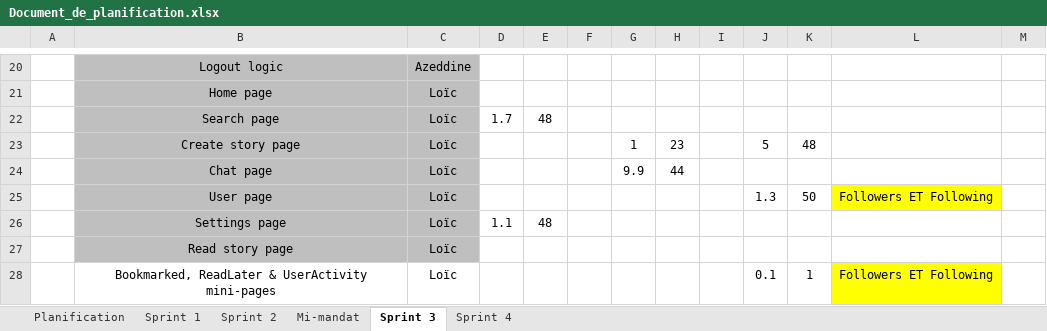
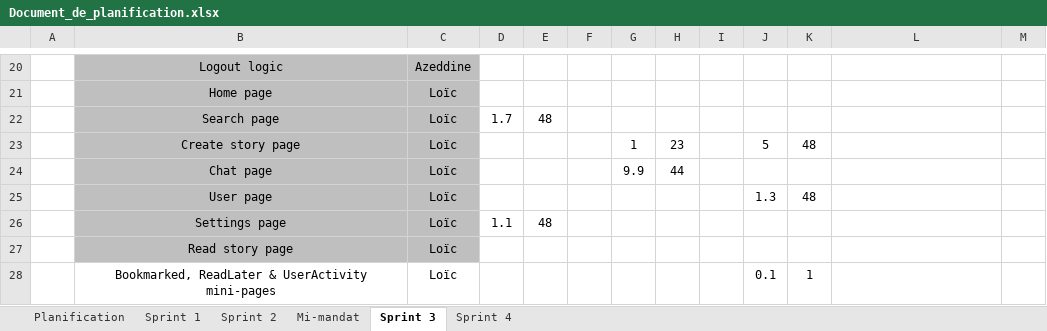
Before and after one commit to Loic-Rodrigue-Gauthier/inkreate, an Excel workbook: doc/Document_de_planification.xlsx, sheet Sprint 3, drawn as a sheet; only a part is shown, gaps mark what is left out; values as stored, in another font and other column widths than the file's, no borders; the diff names each change by its address in the sheet, - before the commit and + after, or states it on an @@ line.

```diff
--- a/doc/Document_de_planification.xlsx (sheet Sprint 3)
+++ b/doc/Document_de_planification.xlsx (sheet Sprint 3)
-K25: 50
+K25: 48
-L25: Followers ET Following
+L25: (empty)
-L25 fill: #FFFF00
+L25 fill: none
-L28: Followers ET Following
+L28: (empty)
-L28 fill: #FFFF00
+L28 fill: none
```
Also changed, not shown: sheet Sprint 4, 4 other files.
